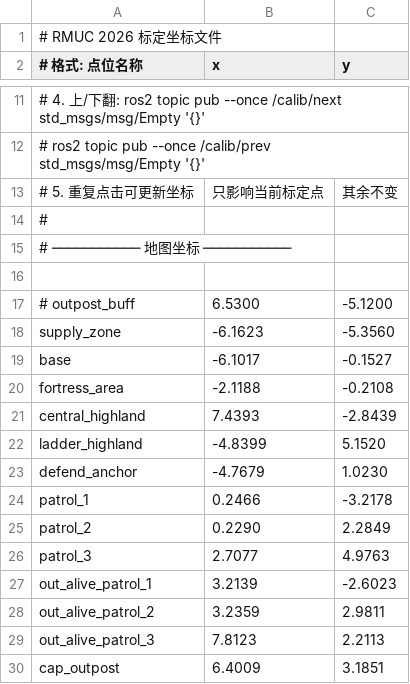
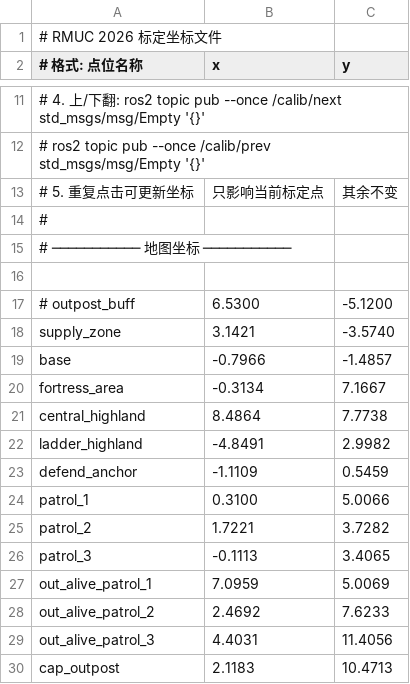
Before and after one commit to git-alphabet/2D_ws, a CSV file: src/RM_Behavior_Tree/rm_behavior_tree/config/RMUC_2026/rmuc_calibration.csv, drawn as a sheet; only a part is shown, gaps mark what is left out.

```diff
--- a/src/RM_Behavior_Tree/rm_behavior_tree/config/RMUC_2026/rmuc_calibration.csv
+++ b/src/RM_Behavior_Tree/rm_behavior_tree/config/RMUC_2026/rmuc_calibration.csv
@@ -17,14 +17,14 @@
 # outpost_buff,6.5300,-5.1200
-supply_zone,-6.1623,-5.3560
-base,-6.1017,-0.1527
-fortress_area,-2.1188,-0.2108
-central_highland,7.4393,-2.8439
-ladder_highland,-4.8399,5.1520
-defend_anchor,-4.7679,1.0230
-patrol_1,0.2466,-3.2178
-patrol_2,0.2290,2.2849
-patrol_3,2.7077,4.9763
-out_alive_patrol_1,3.2139,-2.6023
-out_alive_patrol_2,3.2359,2.9811
-out_alive_patrol_3,7.8123,2.2113
-cap_outpost,6.4009,3.1851
+supply_zone,3.1421,-3.5740
+base,-0.7966,-1.4857
+fortress_area,-0.3134,7.1667
+central_highland,8.4864,7.7738
+ladder_highland,-4.8491,2.9982
+defend_anchor,-1.1109,0.5459
+patrol_1,0.3100,5.0066
+patrol_2,1.7221,3.7282
+patrol_3,-0.1113,3.4065
+out_alive_patrol_1,7.0959,5.0069
+out_alive_patrol_2,2.4692,7.6233
+out_alive_patrol_3,4.4031,11.4056
+cap_outpost,2.1183,10.4713
```
Also changed, not shown: 1 other file.
